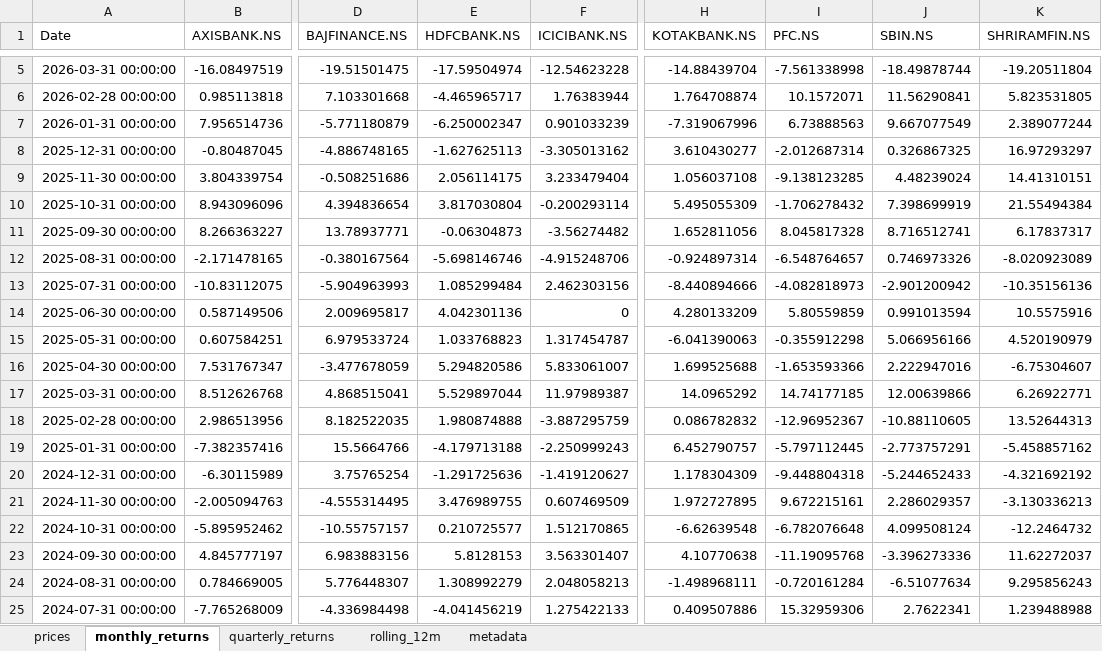
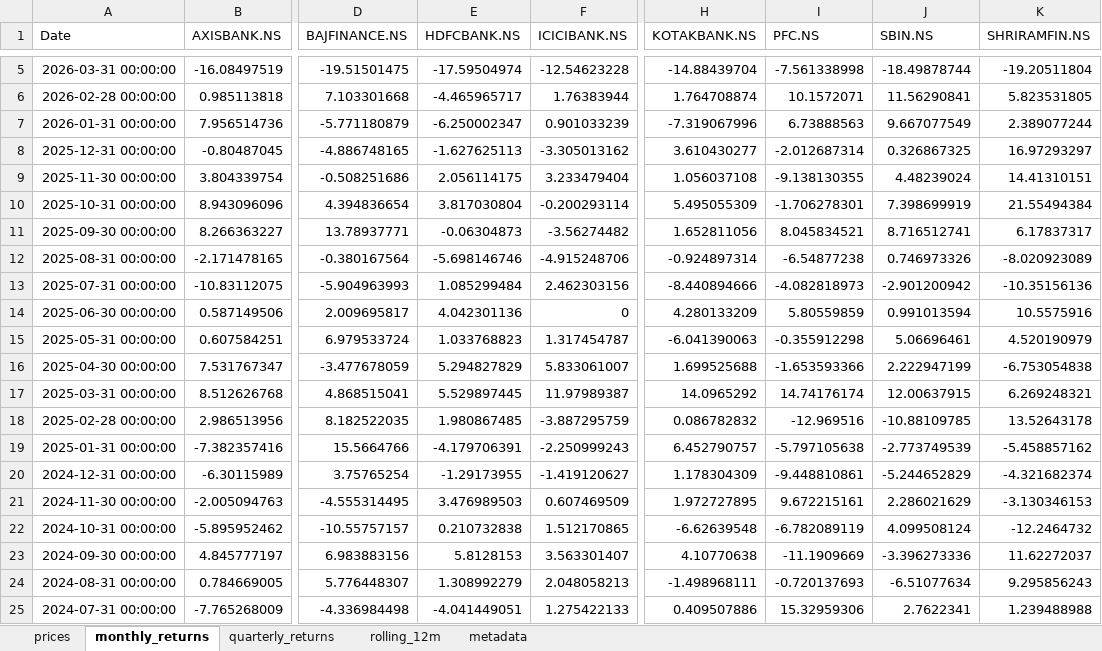
Before and after one commit to rahulshirke7951/stock-sector-dashboard, an Excel workbook: dashboards/Banking.xlsx, sheet monthly_returns, drawn as a sheet; only a part is shown, gaps mark what is left out; values as stored, in another font and other column widths than the file's, no borders; conditional formats not drawn; the diff covers the shown part only; the diff names each change by its address in the sheet, - before the commit and + after, or states it on an @@ line.

```diff
--- a/dashboards/Banking.xlsx (sheet monthly_returns)
+++ b/dashboards/Banking.xlsx (sheet monthly_returns)
-I9 (PFC.NS): -9.138123285
+I9 (PFC.NS): -9.138130355
-I10 (PFC.NS): -1.706278432
+I10 (PFC.NS): -1.706278301
-I11 (PFC.NS): 8.045817328
+I11 (PFC.NS): 8.045834521
-I12 (PFC.NS): -6.548764657
+I12 (PFC.NS): -6.54877238
-J15 (SBIN.NS): 5.066956166
+J15 (SBIN.NS): 5.06696461
-E16 (HDFCBANK.NS): 5.294820586
+E16 (HDFCBANK.NS): 5.294827829
-J16 (SBIN.NS): 2.222947016
+J16 (SBIN.NS): 2.222947199
-K16 (SHRIRAMFIN.NS): -6.75304607
+K16 (SHRIRAMFIN.NS): -6.753054838
-E17 (HDFCBANK.NS): 5.529897044
+E17 (HDFCBANK.NS): 5.529897445
-I17 (PFC.NS): 14.74177185
+I17 (PFC.NS): 14.74176174
-J17 (SBIN.NS): 12.00639866
+J17 (SBIN.NS): 12.00637915
-K17 (SHRIRAMFIN.NS): 6.26922771
+K17 (SHRIRAMFIN.NS): 6.269248321
-E18 (HDFCBANK.NS): 1.980874888
+E18 (HDFCBANK.NS): 1.980867485
-I18 (PFC.NS): -12.96952367
+I18 (PFC.NS): -12.969516
-J18 (SBIN.NS): -10.88110605
+J18 (SBIN.NS): -10.88109785
-K18 (SHRIRAMFIN.NS): 13.52644313
+K18 (SHRIRAMFIN.NS): 13.52643178
-E19 (HDFCBANK.NS): -4.179713188
+E19 (HDFCBANK.NS): -4.179706391
-I19 (PFC.NS): -5.797112445
+I19 (PFC.NS): -5.797105638
-J19 (SBIN.NS): -2.773757291
+J19 (SBIN.NS): -2.773749539
-E20 (HDFCBANK.NS): -1.291725636
+E20 (HDFCBANK.NS): -1.29173955
-I20 (PFC.NS): -9.448804318
+I20 (PFC.NS): -9.448810861
-J20 (SBIN.NS): -5.244652433
+J20 (SBIN.NS): -5.244652829
-K20 (SHRIRAMFIN.NS): -4.321692192
+K20 (SHRIRAMFIN.NS): -4.321682374
-E21 (HDFCBANK.NS): 3.476989755
+E21 (HDFCBANK.NS): 3.476989503
-J21 (SBIN.NS): 2.286029357
+J21 (SBIN.NS): 2.286021629
-K21 (SHRIRAMFIN.NS): -3.130336213
+K21 (SHRIRAMFIN.NS): -3.130346153
-E22 (HDFCBANK.NS): 0.210725577
+E22 (HDFCBANK.NS): 0.210732838
-I22 (PFC.NS): -6.782076648
+I22 (PFC.NS): -6.782089119
-I23 (PFC.NS): -11.19095768
+I23 (PFC.NS): -11.1909669
-I24 (PFC.NS): -0.720161284
+I24 (PFC.NS): -0.720137693
-E25 (HDFCBANK.NS): -4.041456219
+E25 (HDFCBANK.NS): -4.041449051
```
Also changed, not shown: 192 edited cells elsewhere in this sheet, sheet rolling_12m, sheet prices, sheet quarterly_returns, dashboards/FMCG.xlsx, dashboards/IT.xlsx, 8 other files.
